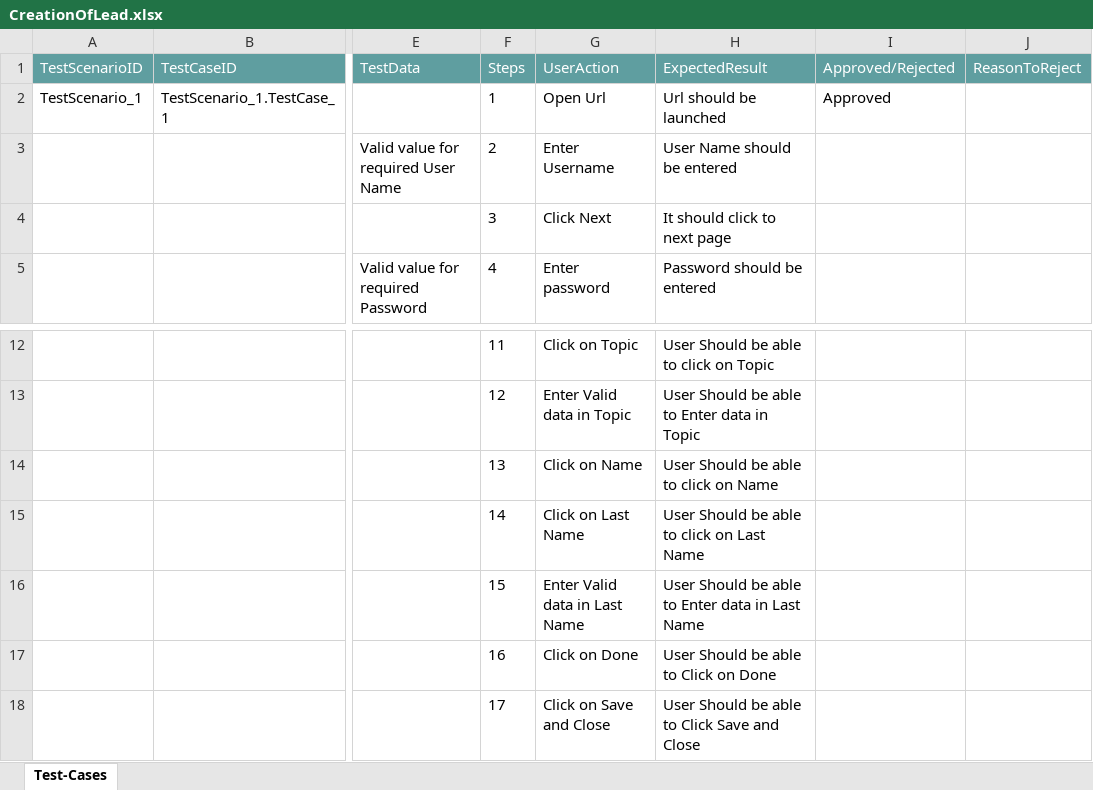
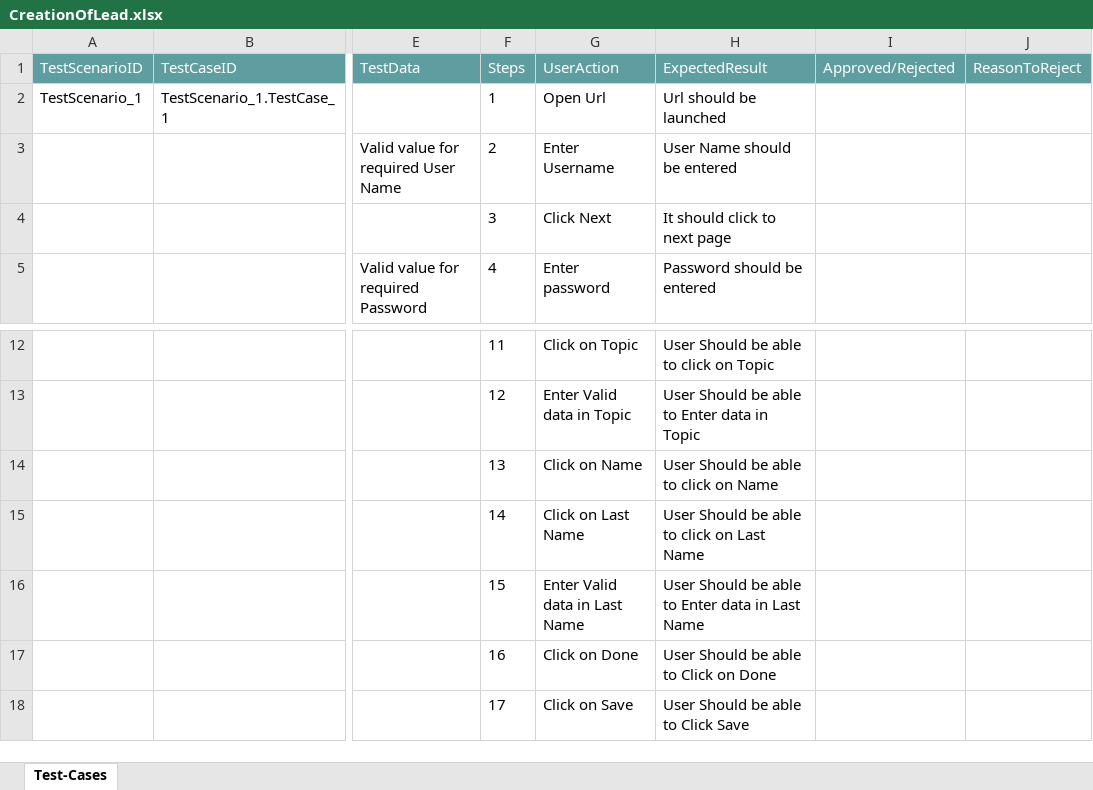
Before and after one commit to ShaikMohamedIrfan/LeadtoOppturnity, an Excel workbook: CreationOfLead.xlsx, sheet Test-Cases, drawn as a sheet; only a part is shown, gaps mark what is left out; values as stored, in another font and other column widths than the file's, no borders; table styles not drawn; the diff names each change by its address in the sheet, - before the commit and + after, or states it on an @@ line.

Commit message:
Initial Commit for Verification of Test cases

```diff
--- a/CreationOfLead.xlsx (sheet Test-Cases)
+++ b/CreationOfLead.xlsx (sheet Test-Cases)
-I2 (Approved/Rejected): Approved
+I2 (Approved/Rejected): (empty)
-G18 (UserAction): Click on Save and Close
+G18 (UserAction): Click on Save
-H18 (ExpectedResult): User Should be able to Click Save and Close
+H18 (ExpectedResult): User Should be able to Click Save
```
